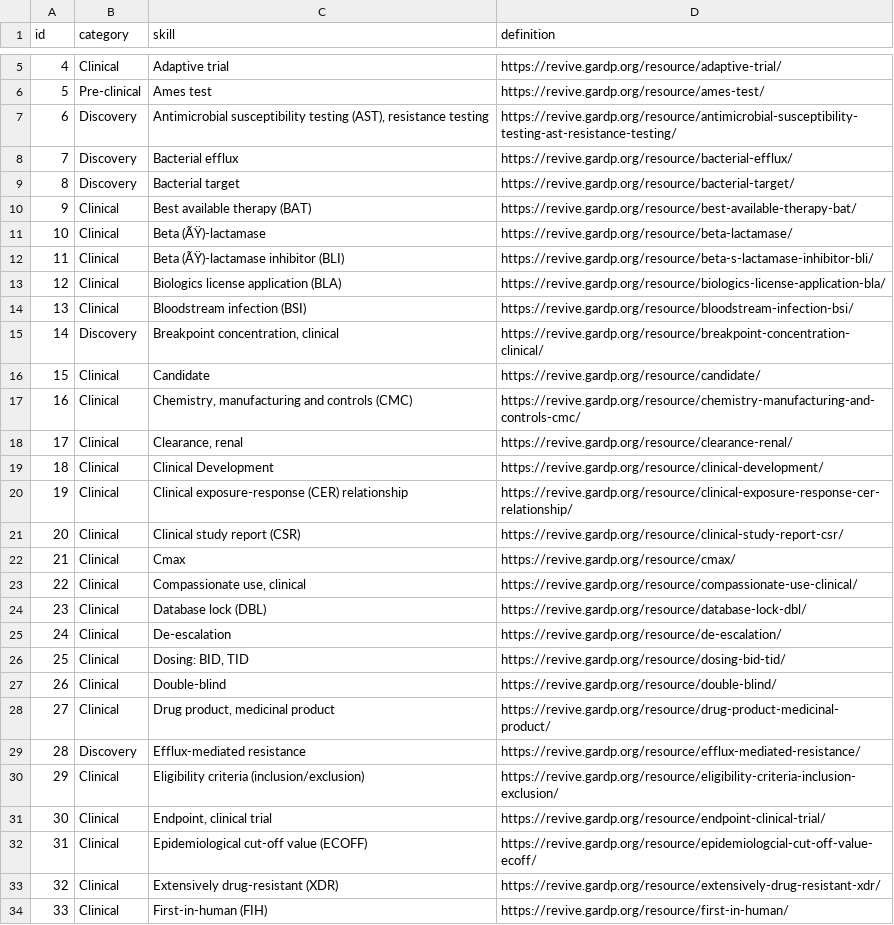
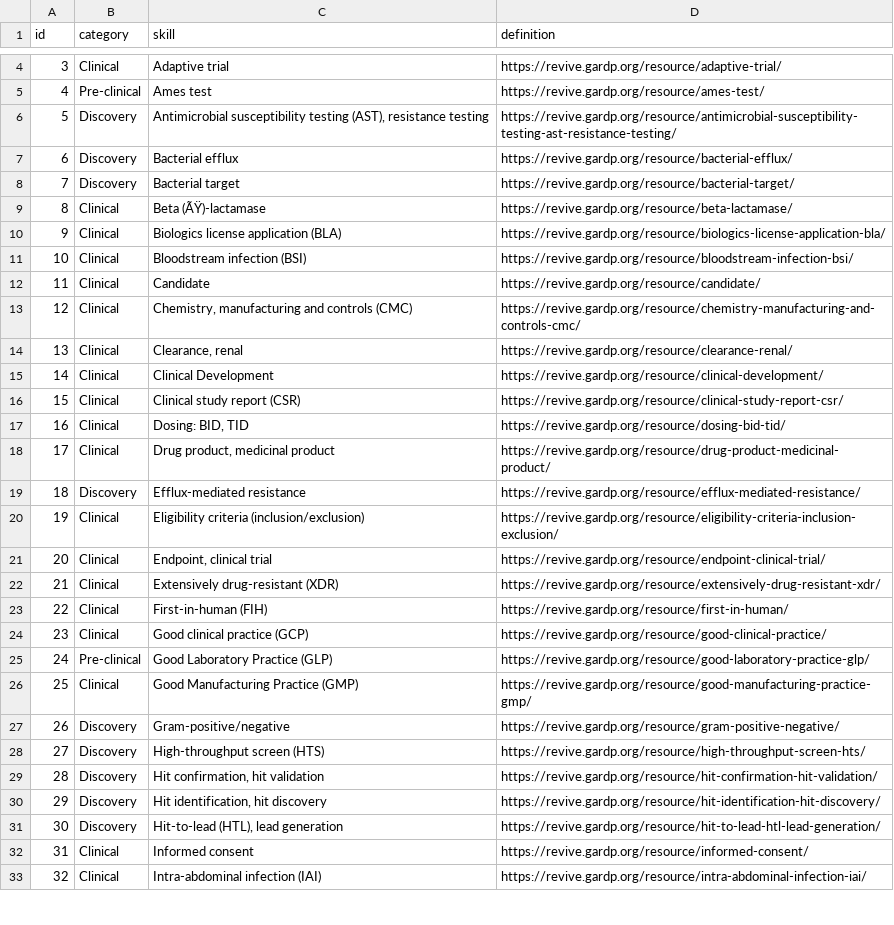
Before and after one commit to Fraunhofer-ITMP/AMR-KG, a CSV file: data/AMR/skill.csv, drawn as a sheet; only a part is shown, gaps mark what is left out; the shorter side is filled out with more unchanged rows; the diff covers the shown part only; the diff names each change by its address in the sheet, - before the commit and + after, or states it on an @@ line.

```diff
--- a/data/AMR/skill.csv
+++ b/data/AMR/skill.csv
@@ column A (id) renumbered from row 2 down @@
-row 10: 9 | Clinical | Best available therapy (BAT) | https://revive.gardp.org/resource/best-available-therapy-bat/
-row 12: 11 | Clinical | Beta (ÃŸ)-lactamase inhibitor (BLI) | https://revive.gardp.org/resource/beta-s-lactamase-inhibitor-bli/
-row 15: 14 | Discovery | Breakpoint concentration, clinical | https://revive.gardp.org/resource/breakpoint-concentration-clinical/
-row 20: 19 | Clinical | Clinical exposure-response (CER) relationship | https://revive.gardp.org/resource/clinical-exposure-response-cer-relationship/
-row 22: 21 | Clinical | Cmax | https://revive.gardp.org/resource/cmax/
-row 23: 22 | Clinical | Compassionate use, clinical | https://revive.gardp.org/resource/compassionate-use-clinical/
-row 24: 23 | Clinical | Database lock (DBL) | https://revive.gardp.org/resource/database-lock-dbl/
-row 25: 24 | Clinical | De-escalation | https://revive.gardp.org/resource/de-escalation/
-row 27: 26 | Clinical | Double-blind | https://revive.gardp.org/resource/double-blind/
-row 32: 31 | Clinical | Epidemiological cut-off value (ECOFF) | https://revive.gardp.org/resource/epidemiologcial-cut-off-value-ecoff/
```
Also changed, not shown: 31 removed rows elsewhere in this file.
